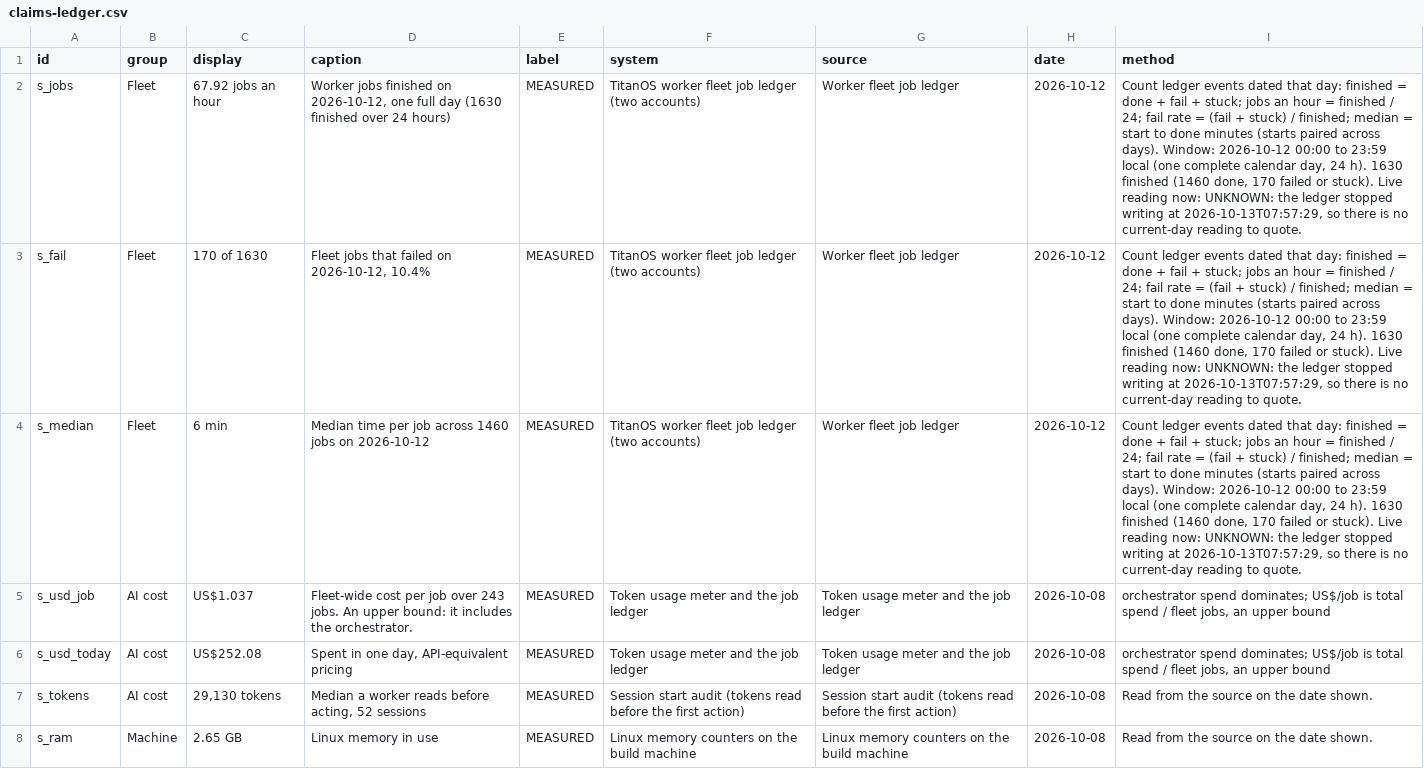
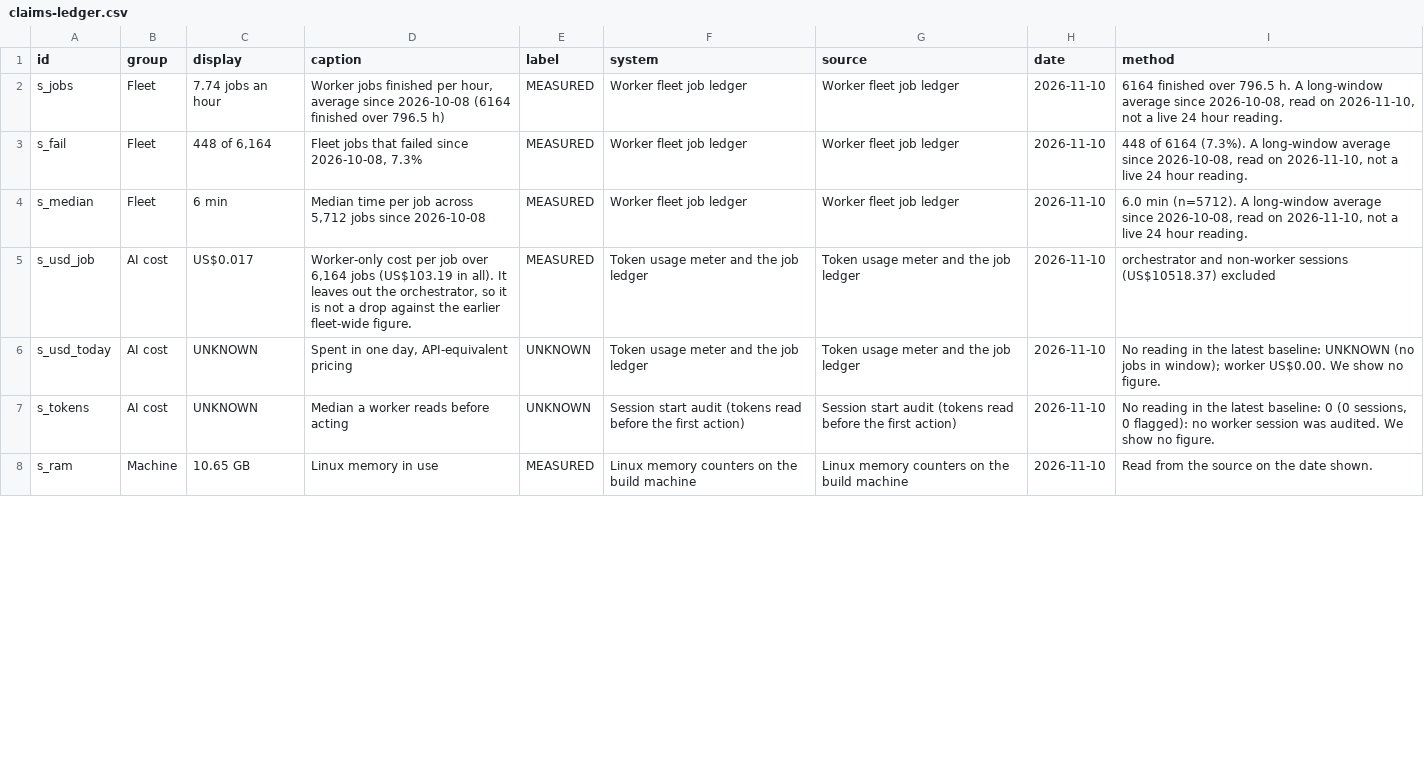
Before and after one commit to kyle4814/titanos-next, a CSV file: public/data/claims-ledger.csv, drawn as a sheet; only a part is shown; the diff covers the shown part only; the diff names each change by its address in the sheet, - before the commit and + after, or states it on an @@ line.

```diff
--- a/public/data/claims-ledger.csv
+++ b/public/data/claims-ledger.csv
-C2 (display): 67.92 jobs an hour
+C2 (display): 7.74 jobs an hour
-D2 (caption): …jobs finished on 2026-10-12, one full day (1630 finished over 24 hours)
+D2 (caption): …jobs finished per hour, average since 2026-10-08 (6164 finished over 796.5 h)
-F2:F4 (system): TitanOS worker fleet job ledger (two accounts)
+F2:F4 (system): Worker fleet job ledger
-H2:H4 (date): 2026-10-12
+H2:H4 (date): 2026-11-10
-I2 (method): Count ledger events dated that day: finished = done + fail + stuck; jobs an hour = finished / 24; fail rate = (fail + stuck) / finished; median = start to done minutes (starts paired across days). Window: 2026-10-12 00:00 to 23:59 local (one complete calendar day, 24 h). 1630 finished (1460 done, 170 failed or stuck). Live reading now: UNKNOWN: the ledger stopped writing at 2026-10-13T07:57:29, so there is no current-day reading to quote.
+I2 (method): 6164 finished over 796.5 h. A long-window average since 2026-10-08, read on 2026-11-10, not a live 24 hour reading.
-C3 (display): 170 of 1630
+C3 (display): 448 of 6,164
-D3 (caption): Fleet jobs that failed on 2026-10-12, 10.4%
+D3 (caption): Fleet jobs that failed since 2026-10-08, 7.3%
-I3 (method): Count ledger events dated that day: finished = done + fail + stuck; jobs an hour = finished / 24; fail rate = (fail + stuck) / finished; median = start to done minutes (starts paired across days). Window: 2026-10-12 00:00 to 23:59 local (one complete calendar day, 24 h). 1630 finished (1460 done, 170 failed or stuck). Live reading now: UNKNOWN: the ledger stopped writing at 2026-10-13T07:57:29, so there is no current-day reading to quote.
+I3 (method): 448 of 6164 (7.3%). A long-window average since 2026-10-08, read on 2026-11-10, not a live 24 hour reading.
-D4 (caption): …job across 1460 jobs on 2026-10-12
+D4 (caption): …job across 5,712 jobs since 2026-10-08
-I4 (method): Count ledger events dated that day: finished = done + fail + stuck; jobs an hour = finished / 24; fail rate = (fail + stuck) / finished; median = start to done minutes (starts paired across days). Window: 2026-10-12 00:00 to 23:59 local (one complete calendar day, 24 h). 1630 finished (1460 done, 170 failed or stuck). Live reading now: UNKNOWN: the ledger stopped writing at 2026-10-13T07:57:29, so there is no current-day reading to quote.
+I4 (method): 6.0 min (n=5712). A long-window average since 2026-10-08, read on 2026-11-10, not a live 24 hour reading.
-C5 (display): US$1.037
+C5 (display): US$0.017
-D5 (caption): Fleet-wide cost per job over 243 jobs. An upper bound: it includes the orchestrator.
+D5 (caption): Worker-only cost per job over 6,164 jobs (US$103.19 in all). It leaves out the orchestrator, so it is not a drop against the earlier fleet-wide figure.
-H5:H8 (date): 2026-10-08
+H5:H8 (date): 2026-11-10
-I5 (method): orchestrator spend dominates; US$/job is total spend / fleet jobs, an upper bound
+I5 (method): orchestrator and non-worker sessions (US$10518.37) excluded
-C6 (display): US$252.08
+C6 (display): UNKNOWN
-E6:E7 (label): MEASURED
+E6:E7 (label): UNKNOWN
-I6 (method): orchestrator spend dominates; US$/job is total spend / fleet jobs, an upper bound
+I6 (method): No reading in the latest baseline: UNKNOWN (no jobs in window); worker US$0.00. We show no figure.
-C7 (display): 29,130 tokens
+C7 (display): UNKNOWN
-D7 (caption): Median a worker reads before acting, 52 sessions
+D7 (caption): Median a worker reads before acting
-I7 (method): Read from the source on the date shown.
+I7 (method): No reading in the latest baseline: 0 (0 sessions, 0 flagged): no worker session was audited. We show no figure.
-C8 (display): 2.65 GB
+C8 (display): 10.65 GB
```
Also changed, not shown: 19 edited cells elsewhere in this file, 17 other files.
